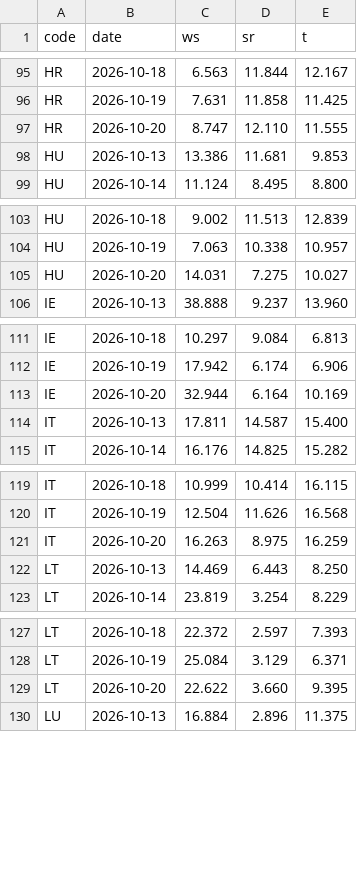
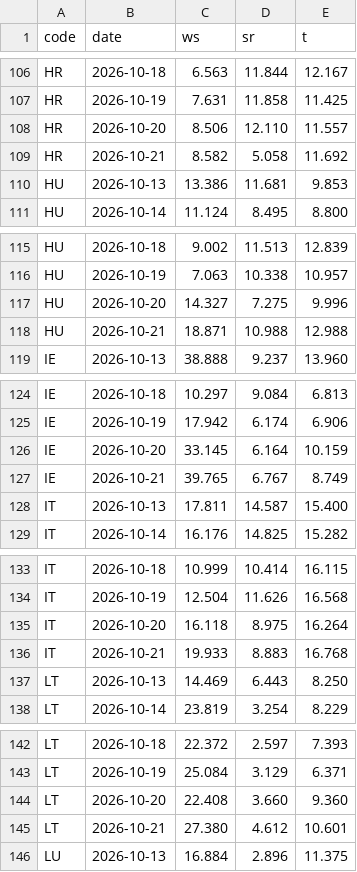
Before and after one commit to ilbakarol-ui/miks-energii, a CSV file: data/shared_weather/ensemble_hist.csv, drawn as a sheet; only a part is shown, gaps mark what is left out; the diff covers the shown part only.

```diff
--- a/data/shared_weather/ensemble_hist.csv
+++ b/data/shared_weather/ensemble_hist.csv
@@ -96,3 +107,4 @@ HR,2026-10-18,6.563,11.844,12.167
 HR,2026-10-19,7.631,11.858,11.425
-HR,2026-10-20,8.747,12.110,11.555
+HR,2026-10-20,8.506,12.110,11.557
+HR,2026-10-21,8.582,5.058,11.692
 HU,2026-10-13,13.386,11.681,9.853
@@ -104,3 +116,4 @@ HU,2026-10-18,9.002,11.513,12.839
 HU,2026-10-19,7.063,10.338,10.957
-HU,2026-10-20,14.031,7.275,10.027
+HU,2026-10-20,14.327,7.275,9.996
+HU,2026-10-21,18.871,10.988,12.988
 IE,2026-10-13,38.888,9.237,13.960
@@ -112,3 +125,4 @@ IE,2026-10-18,10.297,9.084,6.813
 IE,2026-10-19,17.942,6.174,6.906
-IE,2026-10-20,32.944,6.164,10.169
+IE,2026-10-20,33.145,6.164,10.159
+IE,2026-10-21,39.765,6.767,8.749
 IT,2026-10-13,17.811,14.587,15.400
@@ -120,3 +134,4 @@ IT,2026-10-18,10.999,10.414,16.115
 IT,2026-10-19,12.504,11.626,16.568
-IT,2026-10-20,16.263,8.975,16.259
+IT,2026-10-20,16.118,8.975,16.264
+IT,2026-10-21,19.933,8.883,16.768
 LT,2026-10-13,14.469,6.443,8.250
@@ -128,3 +143,4 @@ LT,2026-10-18,22.372,2.597,7.393
 LT,2026-10-19,25.084,3.129,6.371
-LT,2026-10-20,22.622,3.660,9.395
+LT,2026-10-20,22.408,3.660,9.360
+LT,2026-10-21,27.380,4.612,10.601
 LU,2026-10-13,16.884,2.896,11.375
```
Also changed, not shown: 20 added rows and 39 edited cells elsewhere in this file, 3 other files.
